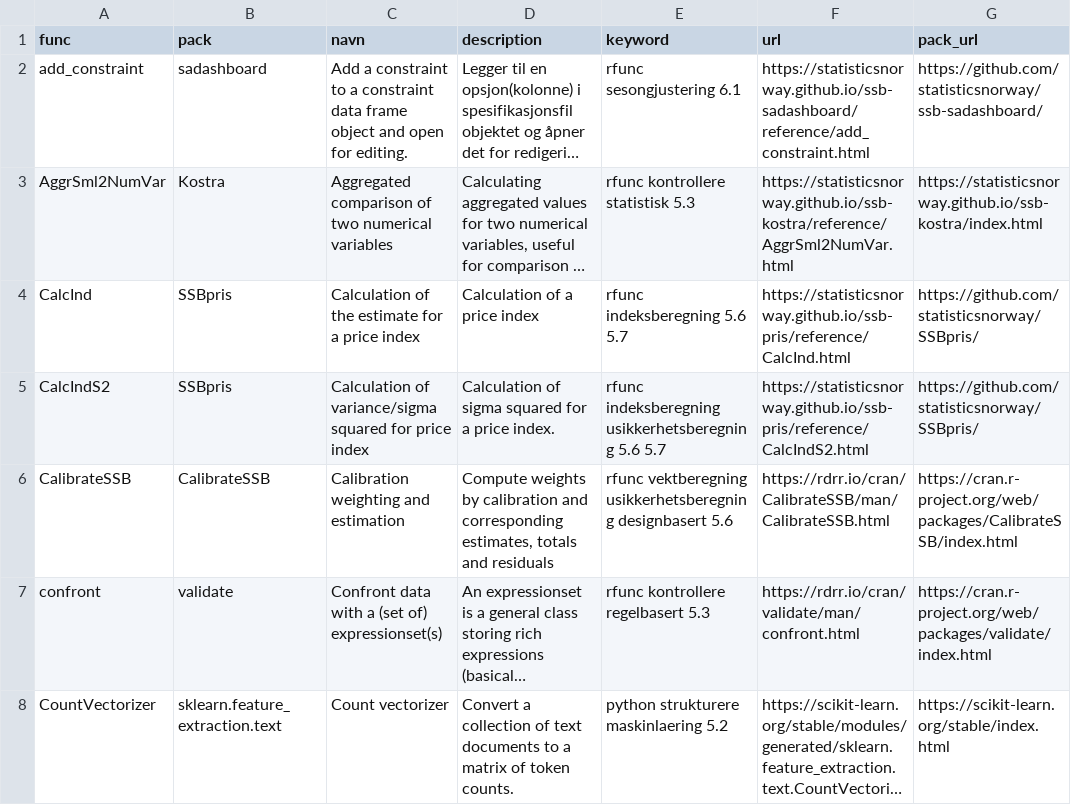
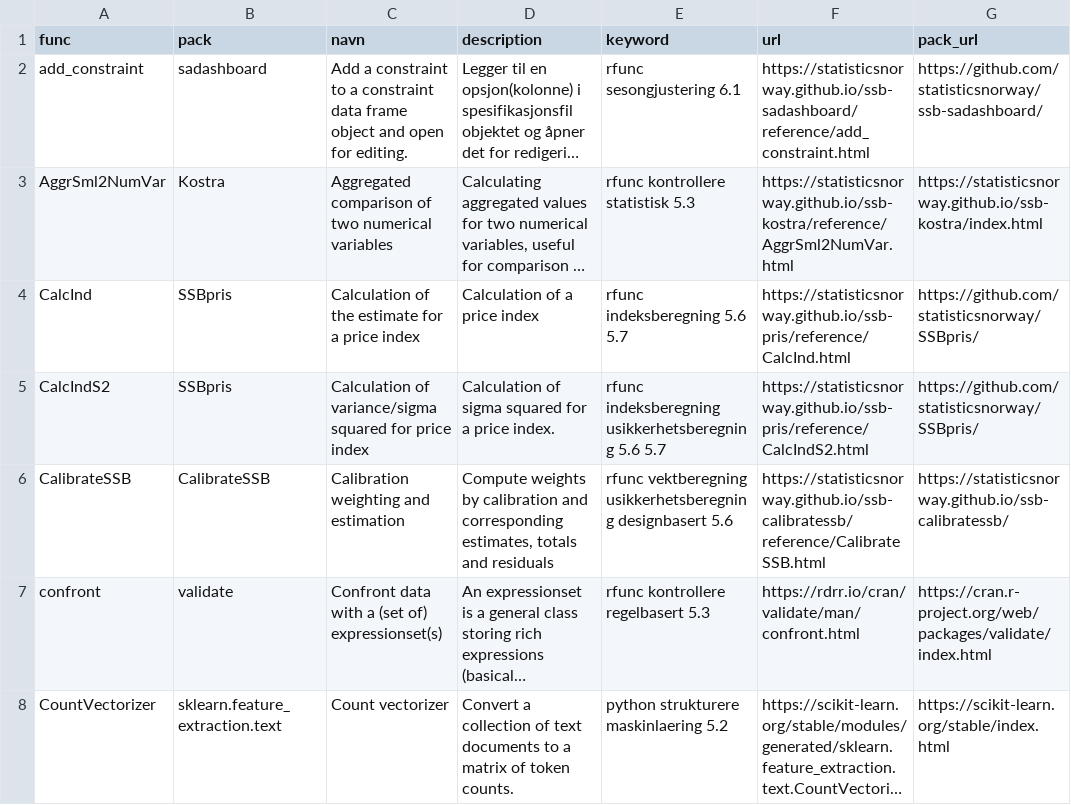
Before and after one commit to statisticsnorway/ssb-metodebiblioteket, a CSV file: data/katalogdata.csv, drawn as a sheet; only a part is shown; long unchanged cells end in …; the diff names each change by its address in the sheet, - before the commit and + after, or states it on an @@ line.

Commit message:
Updated first link in CalibrateSSB (#89)
* added first link
* added project file

```diff
--- a/data/katalogdata.csv
+++ b/data/katalogdata.csv
-F6 (url): https://rdrr.io/cran/CalibrateSSB/man/CalibrateSSB.html
+F6 (url): https://statisticsnorway.github.io/ssb-calibratessb/reference/CalibrateSSB.html
-G6 (pack_url): https://cran.r-project.org/web/packages/CalibrateSSB/index.html
+G6 (pack_url): https://statisticsnorway.github.io/ssb-calibratessb/
```
Also changed, not shown: 3 other files.
